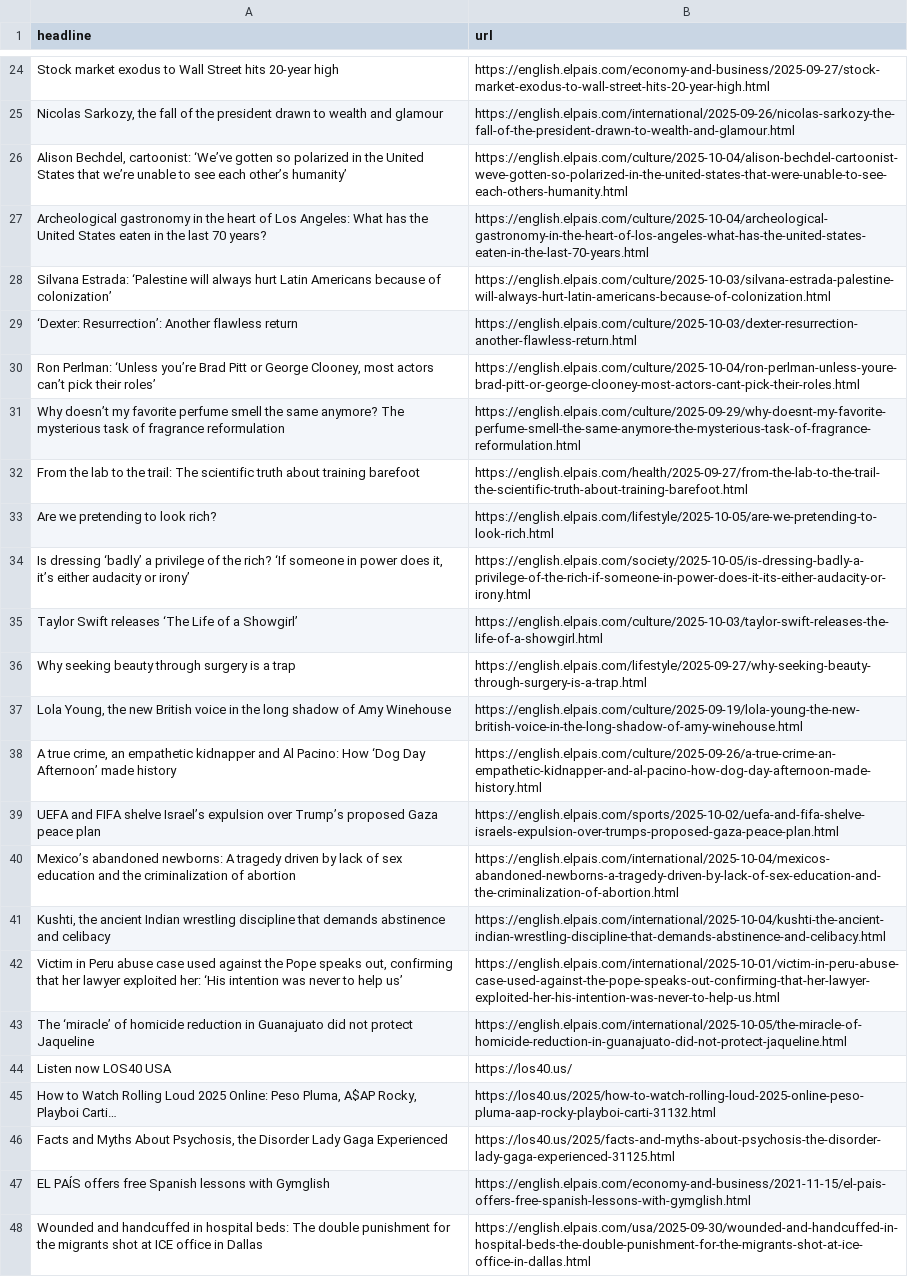
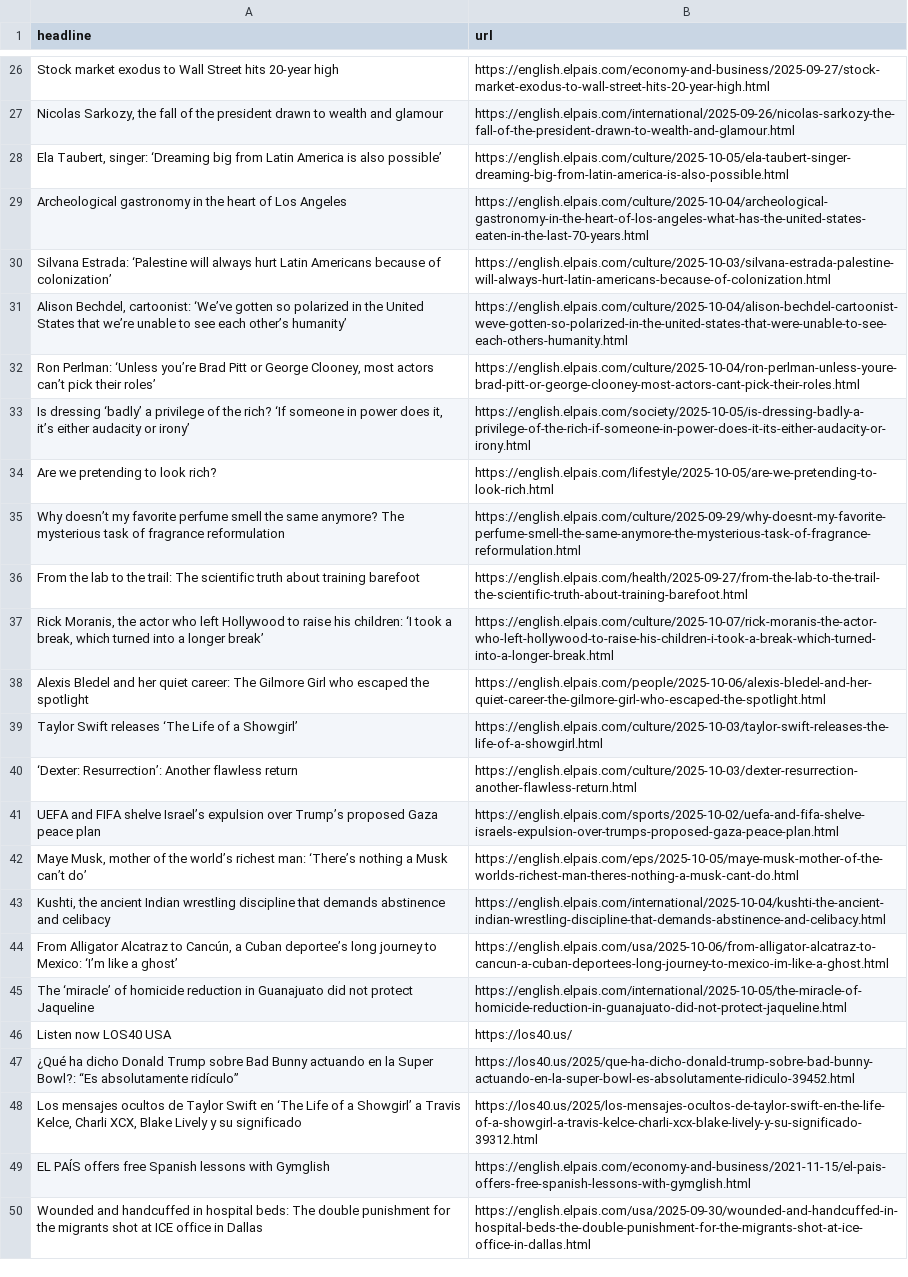
Before and after one commit to ElisabethLind/el_Pais_autoscraper, a CSV file: headlines.csv, drawn as a sheet; only a part is shown, gaps mark what is left out; removed rows and columns are numbered as before the commit, all else as after; the diff covers the shown part only; the diff names each change by its address in the sheet, - before the commit and + after, or states it on an @@ line.

```diff
--- a/headlines.csv
+++ b/headlines.csv
@@ row 16 moved to row 28: Ela Taubert, singer: ‘Dreaming big from … @@
+row 29: Archeological gastronomy in the heart of Los Angeles | https://english.elpais.com/culture/2025-10-04/archeological-gastronomy-in-the-heart-of-los-angeles-what-has-the-united-states-eaten-in-the-last-70-years.html
@@ row 28 moved to row 30: Silvana Estrada: ‘Palestine will always … @@
-row 27: Archeological gastronomy in the heart of Los Angeles: What has the United States eaten in the last 70 years? | https://english.elpais.com/culture/2025-10-04/archeological-gastronomy-in-the-heart-of-los-angeles-what-has-the-united-states-eaten-in-the-last-70-years.html
@@ row 34 moved to row 33: Is dressing ‘badly’ a privilege of the r… @@
@@ row 33 moved to row 34: Are we pretending to look rich? @@
+row 37: Rick Moranis, the actor who left Hollywood to raise his children: ‘I took a break, which turned into a longer break’ | https://english.elpais.com/culture/2025-10-07/rick-moranis-the-actor-who-left-hollywood-to-raise-his-children-i-took-a-break-which-turned-into-a-longer-break.html
@@ row 14 moved to row 38: Alexis Bledel and her quiet career: The … @@
-row 36: Why seeking beauty through surgery is a trap | https://english.elpais.com/lifestyle/2025-09-27/why-seeking-beauty-through-surgery-is-a-trap.html
-row 37: Lola Young, the new British voice in the long shadow of Amy Winehouse | https://english.elpais.com/culture/2025-09-19/lola-young-the-new-british-voice-in-the-long-shadow-of-amy-winehouse.html
-row 38: A true crime, an empathetic kidnapper and Al Pacino: How ‘Dog Day Afternoon’ made history | https://english.elpais.com/culture/2025-09-26/a-true-crime-an-empathetic-kidnapper-and-al-pacino-how-dog-day-afternoon-made-history.html
@@ row 29 moved to row 40: ‘Dexter: Resurrection’: Another flawless… @@
-row 40: Mexico’s abandoned newborns: A tragedy driven by lack of sex education and the criminalization of abortion | https://english.elpais.com/international/2025-10-04/mexicos-abandoned-newborns-a-tragedy-driven-by-lack-of-sex-education-and-the-criminalization-of-abortion.html
@@ row 15 moved to row 42: Maye Musk, mother of the world’s richest… @@
-row 42: Victim in Peru abuse case used against the Pope speaks out, confirming that her lawyer exploited her: ‘His intention was never to help us’ | https://english.elpais.com/international/2025-10-01/victim-in-peru-abuse-case-used-against-the-pope-speaks-out-confirming-that-her-lawyer-exploited-her-his-intention-was-never-to-help-us.html
@@ row 9 moved to row 44: From Alligator Alcatraz to Cancún, a Cub… @@
-row 45: How to Watch Rolling Loud 2025 Online: Peso Pluma, A$AP Rocky, Playboi Carti… | https://los40.us/2025/how-to-watch-rolling-loud-2025-online-peso-pluma-aap-rocky-playboi-carti-31132.html
-row 46: Facts and Myths About Psychosis, the Disorder Lady Gaga Experienced | https://los40.us/2025/facts-and-myths-about-psychosis-the-disorder-lady-gaga-experienced-31125.html
+row 47: ¿Qué ha dicho Donald Trump sobre Bad Bunny actuando en la Super Bowl?: “Es absolutamente ridículo” | https://los40.us/2025/que-ha-dicho-donald-trump-sobre-bad-bunny-actuando-en-la-super-bowl-es-absolutamente-ridiculo-39452.html
+row 48: Los mensajes ocultos de Taylor Swift en ‘The Life of a Showgirl’ a Travis Kelce, Charli XCX, Blake Lively y su significado | https://los40.us/2025/los-mensajes-ocultos-de-taylor-swift-en-the-life-of-a-showgirl-a-travis-kelce-charli-xcx-blake-lively-y-su-significado-39312.html
```
Also changed, not shown: 12 added rows, 6 removed rows, 3 moved rows and 1 edited cell elsewhere in this file.
